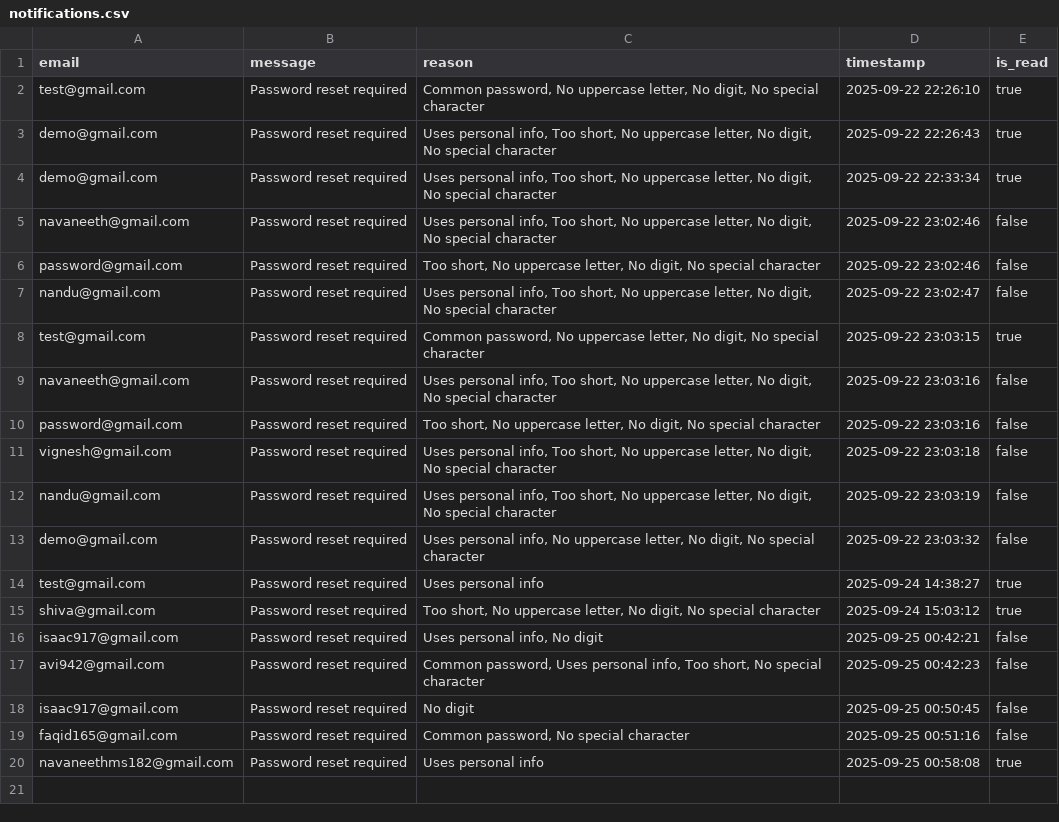
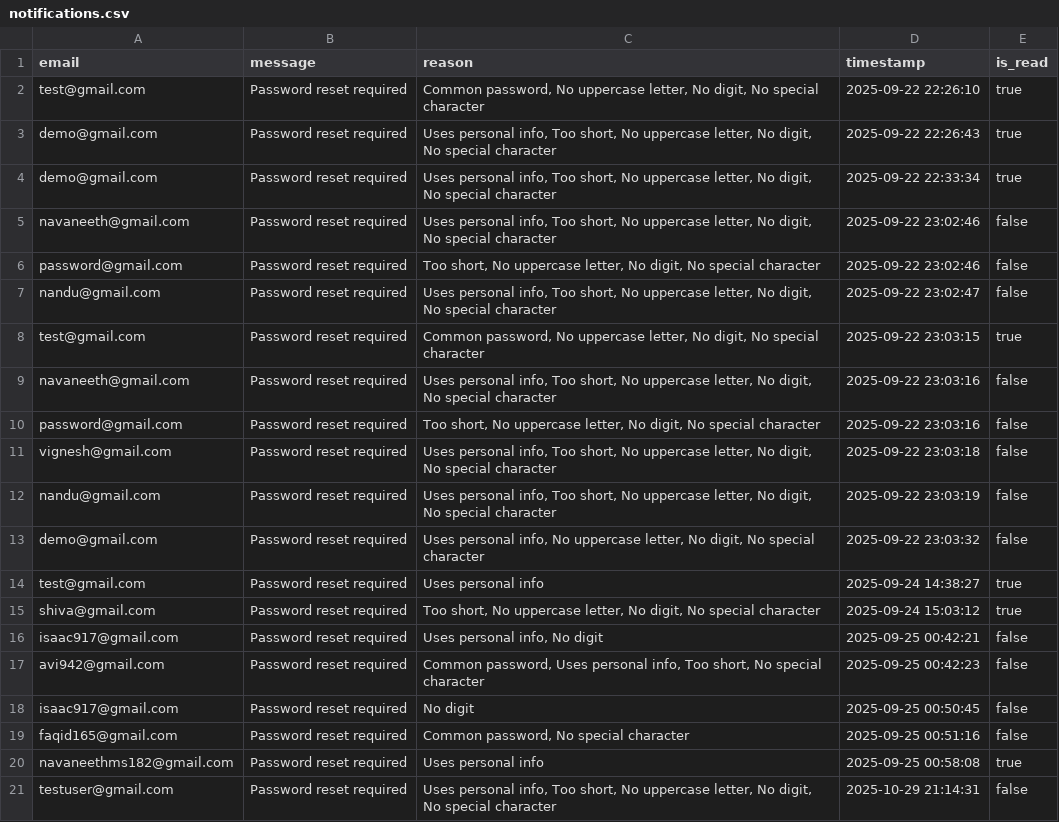
Before and after one commit to navnee1h/security_audit_app, a CSV file: data/notifications.csv, drawn as a sheet.

```diff
--- a/data/notifications.csv
+++ b/data/notifications.csv
@@ -20 +20,2 @@ faqid165@gmail.com,Password reset required,"Common password, No special characte
 navaneethms182@gmail.com,Password reset required,Uses personal info,2025-09-25 00:58:08,true
+testuser@gmail.com,Password reset required,"Uses personal info, Too short, No uppercase letter, No digit, No special character",2025-10-29 21:14:31,false
```
Also changed, not shown: data/user_security.csv, data/users.csv, 9 other files.
